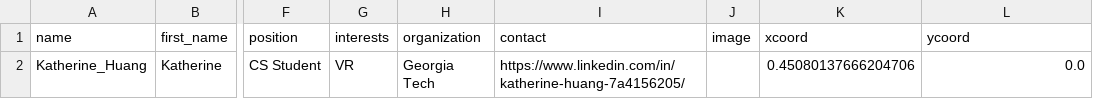
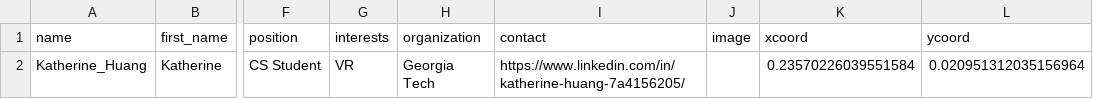
Before and after one commit to MingkuanY/IRL, a CSV file: graphics/output.csv, drawn as a sheet; only a part is shown, gaps mark what is left out; the diff names each change by its address in the sheet, - before the commit and + after, or states it on an @@ line.

```diff
--- a/graphics/output.csv
+++ b/graphics/output.csv
-K2 (xcoord): 0.45080137666204706
+K2 (xcoord): 0.23570226039551584
-L2 (ycoord): 0.0
+L2 (ycoord): 0.020951312035156964
```
Also changed, not shown: 7 other files.
